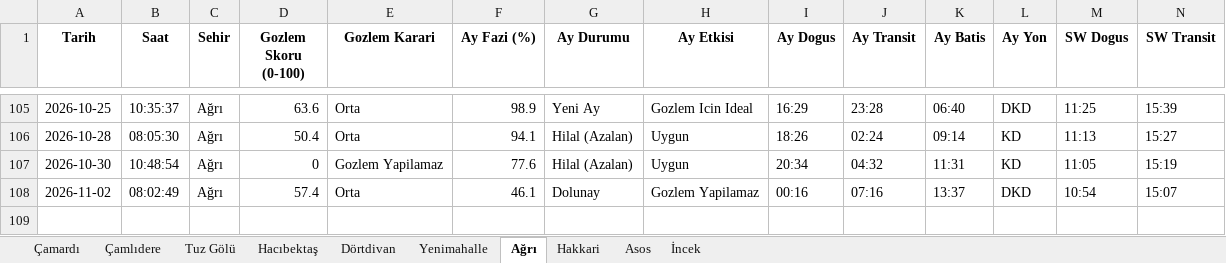
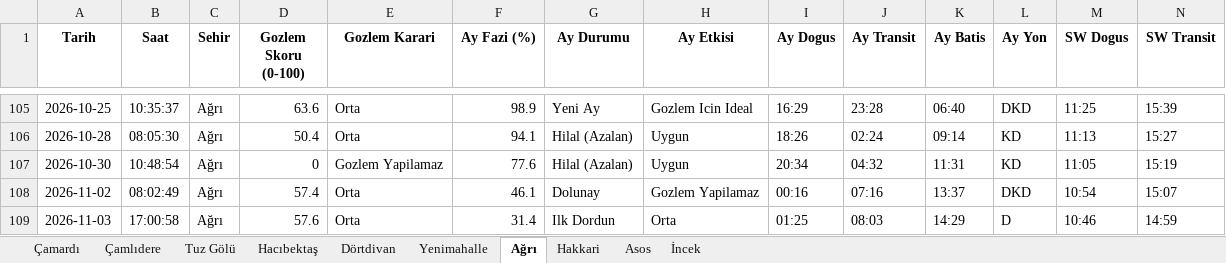
Before and after one commit to muhdogan-max/astro-gozlem, an Excel workbook: HavaTakip/astro_gozlem_verileri.xlsx, sheet Ağrı, drawn as a sheet; only a part is shown, gaps mark what is left out; values as stored, in another font and other column widths than the file's, no borders; rows hold the shown columns only; the diff names each change by its address in the sheet, - before the commit and + after, or states it on an @@ line.

```diff
--- a/HavaTakip/astro_gozlem_verileri.xlsx (sheet Ağrı)
+++ b/HavaTakip/astro_gozlem_verileri.xlsx (sheet Ağrı)
+row 109: 2026-11-03 | 17:00:58 | Ağrı | 57.6 | Orta | 31.4 | Ilk Dordun | Orta | 01:25 | 08:03 | 14:29 | D | 10:46 | 14:59
```
Also changed, not shown: sheet Hakkari, sheet Dörtdivan, sheet Asos, sheet İncek, sheet Çamardı, sheet Tuz Gölü, 3 more sheets.
